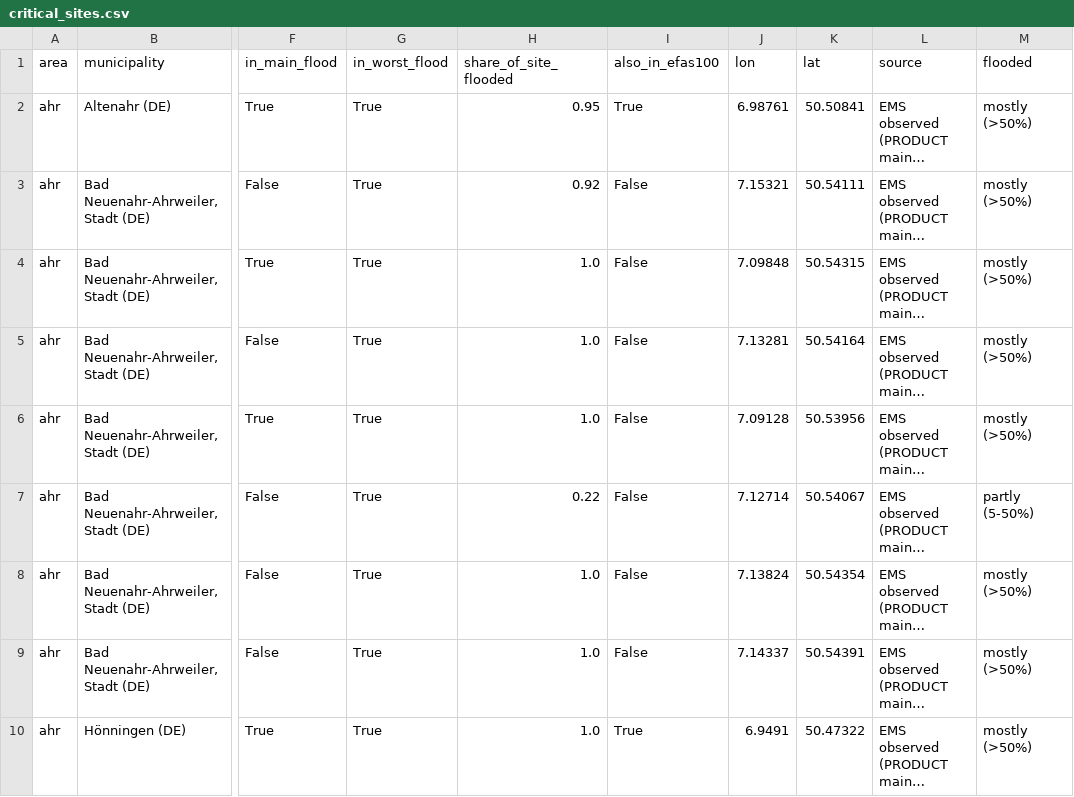
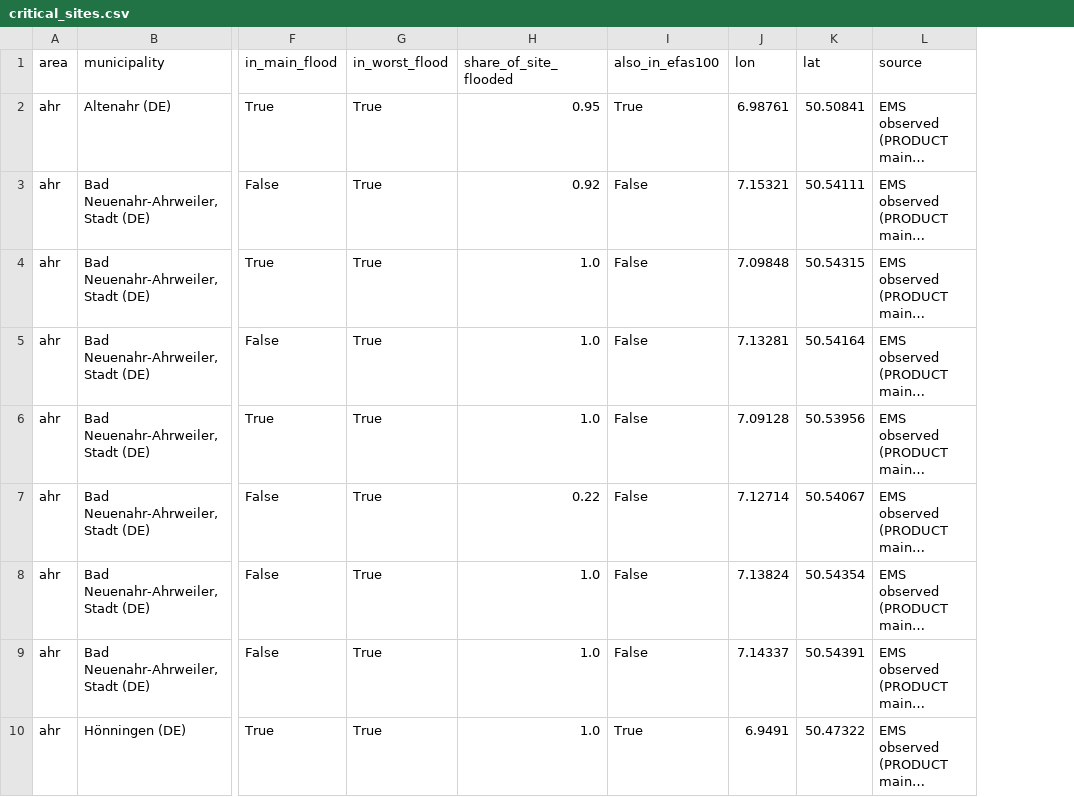
Before and after one commit to LNNRT-STN/eu-ai, a CSV file: outputs/data/critical_sites.csv, drawn as a sheet; only a part is shown, gaps mark what is left out; long unchanged cells end in …; the diff names each change by its address in the sheet, - before the commit and + after, or states it on an @@ line.

```diff
--- a/outputs/data/critical_sites.csv
+++ b/outputs/data/critical_sites.csv
-column M (flooded), rows 2-10: mostly (>50%) | mostly (>50%) | mostly (>50%) | mostly (>50%) | mostly (>50%) | partly (5-50%) | mostly (>50%) | mostly (>50%) | mostly (>50%)
```
Also changed, not shown: outputs/data/app_towns.csv, outputs/data/area_summary.csv, 22 other files.
